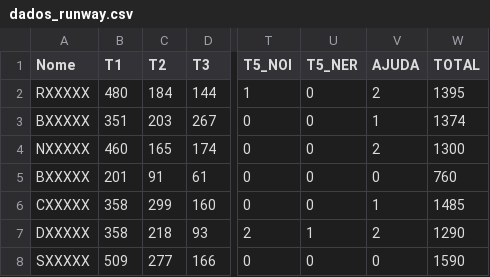
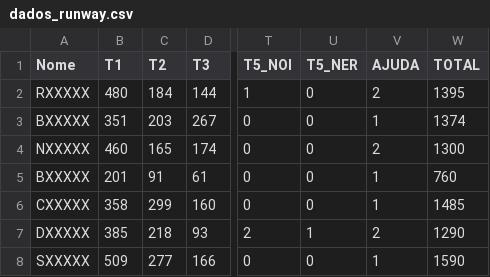
Before and after one commit to gpeixotobr/Runway-Research-Project, a CSV file: data/dados_runway.csv, drawn as a sheet; only a part is shown, gaps mark what is left out; the diff names each change by its address in the sheet, - before the commit and + after, or states it on an @@ line.

```diff
--- a/data/dados_runway.csv
+++ b/data/dados_runway.csv
-V5 (AJUDA): 0
+V5 (AJUDA): 1
-B7 (T1): 358
+B7 (T1): 385
-V8 (AJUDA): 0
+V8 (AJUDA): 1
```
Also changed, not shown: output/categoria_usuario.csv, output/runway_estatisticas.csv, 6 other files.
